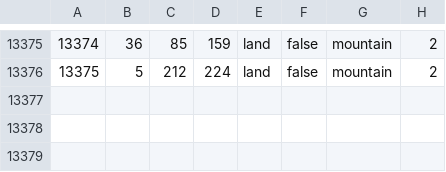
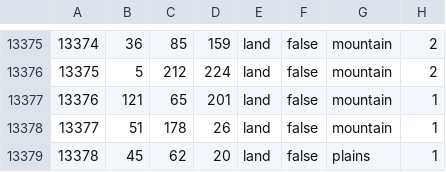
Before and after one commit to HGO-Team/HGOLiteGithub, a CSV file: map/definition.csv, drawn as a sheet; only a part is shown, gaps mark what is left out; the diff names each change by its address in the sheet, - before the commit and + after, or states it on an @@ line.

```diff
--- a/map/definition.csv
+++ b/map/definition.csv
+row 13377: 13376 | 121 | 65 | 201 | land | false | mountain | 1
+row 13378: 13377 | 51 | 178 | 26 | land | false | mountain | 1
+row 13379: 13378 | 45 | 62 | 20 | land | false | plains | 1
```
Also changed, not shown: 9 other files.
